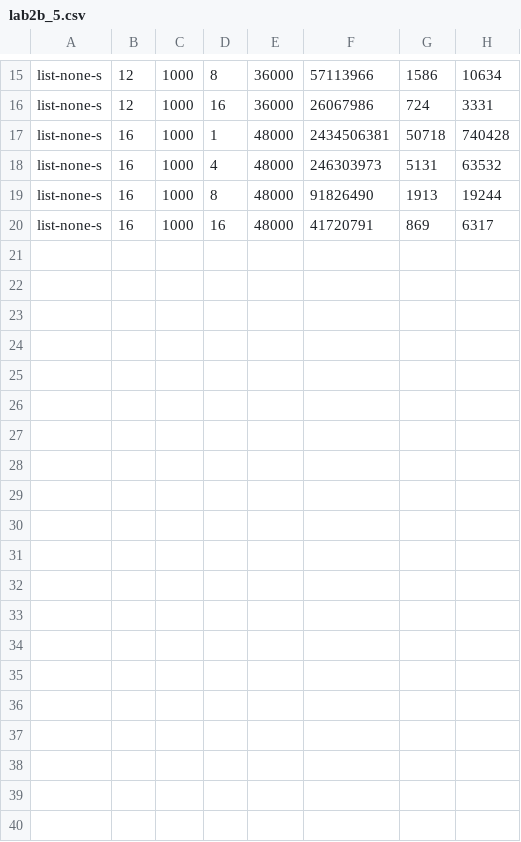
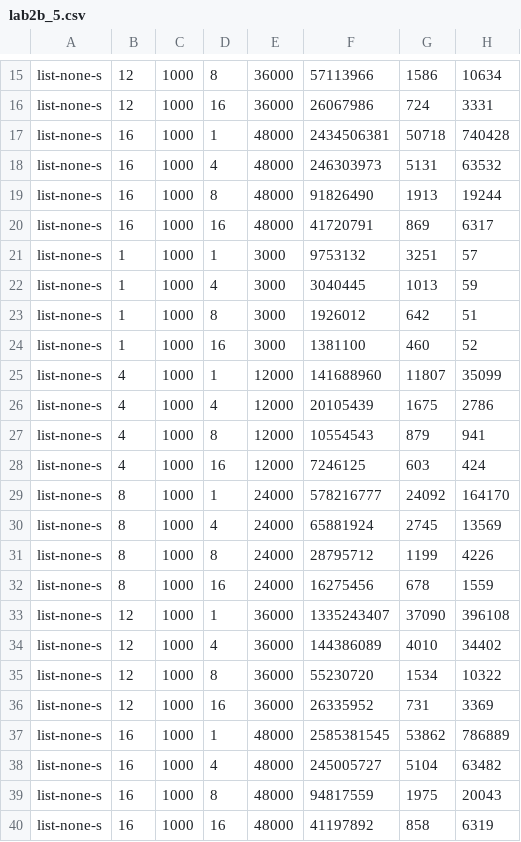
Before and after one commit to hmc-cs-jjoseph/cs134_lab2b, a CSV file: lab2b_5.csv, drawn as a sheet; only a part is shown, gaps mark what is left out; the diff names each change by its address in the sheet, - before the commit and + after, or states it on an @@ line.

```diff
--- a/lab2b_5.csv
+++ b/lab2b_5.csv
+row 21: list-none-s | 1 | 1000 | 1 | 3000 | 9753132 | 3251 | 57
+row 22: list-none-s | 1 | 1000 | 4 | 3000 | 3040445 | 1013 | 59
+row 23: list-none-s | 1 | 1000 | 8 | 3000 | 1926012 | 642 | 51
+row 24: list-none-s | 1 | 1000 | 16 | 3000 | 1381100 | 460 | 52
+row 25: list-none-s | 4 | 1000 | 1 | 12000 | 141688960 | 11807 | 35099
+row 26: list-none-s | 4 | 1000 | 4 | 12000 | 20105439 | 1675 | 2786
+row 27: list-none-s | 4 | 1000 | 8 | 12000 | 10554543 | 879 | 941
+row 28: list-none-s | 4 | 1000 | 16 | 12000 | 7246125 | 603 | 424
+row 29: list-none-s | 8 | 1000 | 1 | 24000 | 578216777 | 24092 | 164170
+row 30: list-none-s | 8 | 1000 | 4 | 24000 | 65881924 | 2745 | 13569
+row 31: list-none-s | 8 | 1000 | 8 | 24000 | 28795712 | 1199 | 4226
+row 32: list-none-s | 8 | 1000 | 16 | 24000 | 16275456 | 678 | 1559
+row 33: list-none-s | 12 | 1000 | 1 | 36000 | 1335243407 | 37090 | 396108
+row 34: list-none-s | 12 | 1000 | 4 | 36000 | 144386089 | 4010 | 34402
+row 35: list-none-s | 12 | 1000 | 8 | 36000 | 55230720 | 1534 | 10322
+row 36: list-none-s | 12 | 1000 | 16 | 36000 | 26335952 | 731 | 3369
+row 37: list-none-s | 16 | 1000 | 1 | 48000 | 2585381545 | 53862 | 786889
+row 38: list-none-s | 16 | 1000 | 4 | 48000 | 245005727 | 5104 | 63482
+row 39: list-none-s | 16 | 1000 | 8 | 48000 | 94817559 | 1975 | 20043
+row 40: list-none-s | 16 | 1000 | 16 | 48000 | 41197892 | 858 | 6319
```
Also changed, not shown: lab2b_1.csv, lab2b_2.csv, 8 other files.
